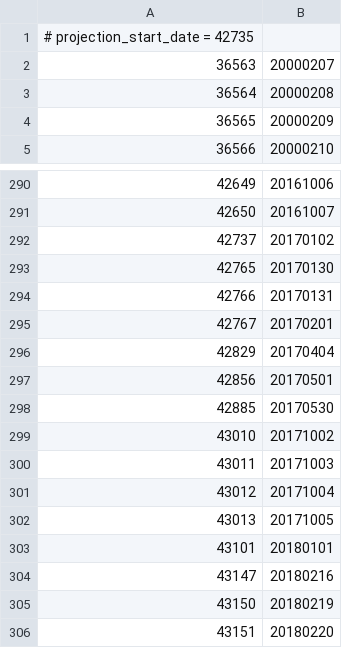
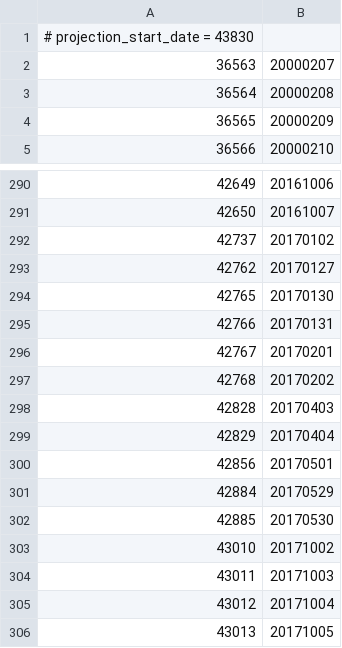
Before and after one commit to QBCtrading/Backtesting, a CSV file: PeakData/ChinaHolidays.csv, drawn as a sheet; only a part is shown, gaps mark what is left out; the shorter side is filled out with more unchanged rows; the diff covers the shown part only.

```diff
--- a/PeakData/ChinaHolidays.csv
+++ b/PeakData/ChinaHolidays.csv
@@ -1,2 +1,2 @@
-# projection_start_date = 42735
+# projection_start_date = 43830
 36563,20000207
@@ -292,2 +292,3 @@
 42737,20170102
+42762,20170127
 42765,20170130
@@ -295,4 +296,7 @@
 42767,20170201
+42768,20170202
+42828,20170403
 42829,20170404
 42856,20170501
+42884,20170529
 42885,20170530
```
Also changed, not shown: 48 added rows and 11 removed rows elsewhere in this file, PeakData/ChinaIBWorkingWeekends.csv, 1 other file.
